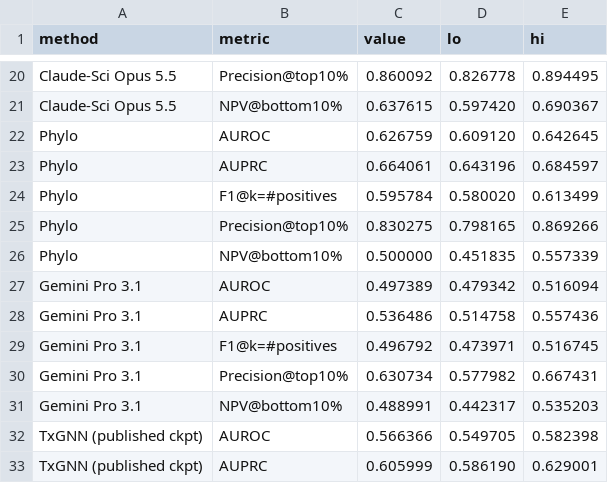
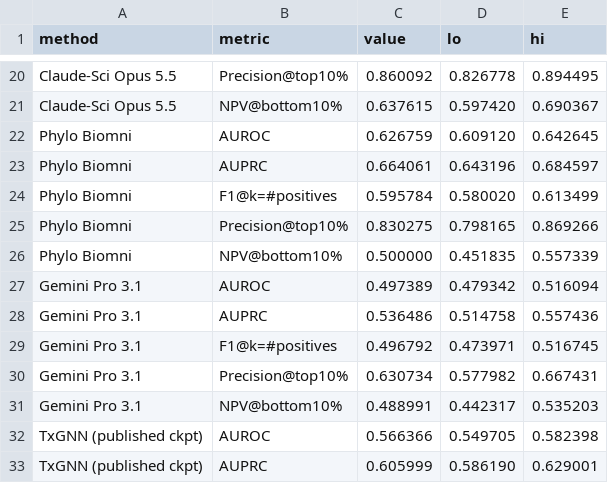
Before and after one commit to alxndgb/DisAtlas, a TSV file: figures/main/fig6b_ranking_metrics.tsv, drawn as a sheet; only a part is shown, gaps mark what is left out.

Commit message:
Figure 2: redrawn pipeline (IxIDN box, benchmark counts, Task 1 = DDAL, Task 2 = clustering); SI Figure S11 multi-metric test-split ablation; Figure 6 label Phylo Biomni

```diff
--- a/figures/main/fig6b_ranking_metrics.tsv
+++ b/figures/main/fig6b_ranking_metrics.tsv
@@ -21,7 +21,7 @@ Claude-Sci Opus 5.5	Precision@top10%	0.860092	0.826778	0.894495
 Claude-Sci Opus 5.5	NPV@bottom10%	0.637615	0.597420	0.690367
-Phylo	AUROC	0.626759	0.609120	0.642645
-Phylo	AUPRC	0.664061	0.643196	0.684597
-Phylo	F1@k=#positives	0.595784	0.580020	0.613499
-Phylo	Precision@top10%	0.830275	0.798165	0.869266
-Phylo	NPV@bottom10%	0.500000	0.451835	0.557339
+Phylo Biomni	AUROC	0.626759	0.609120	0.642645
+Phylo Biomni	AUPRC	0.664061	0.643196	0.684597
+Phylo Biomni	F1@k=#positives	0.595784	0.580020	0.613499
+Phylo Biomni	Precision@top10%	0.830275	0.798165	0.869266
+Phylo Biomni	NPV@bottom10%	0.500000	0.451835	0.557339
 Gemini Pro 3.1	AUROC	0.497389	0.479342	0.516094
```
Also changed, not shown: 13 other files.
